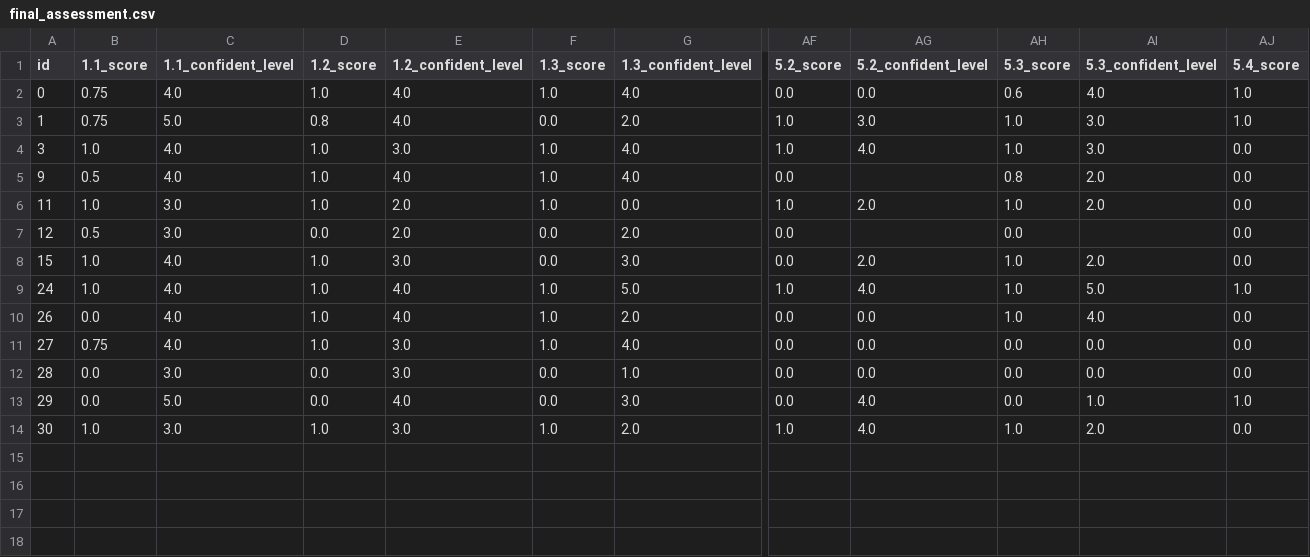
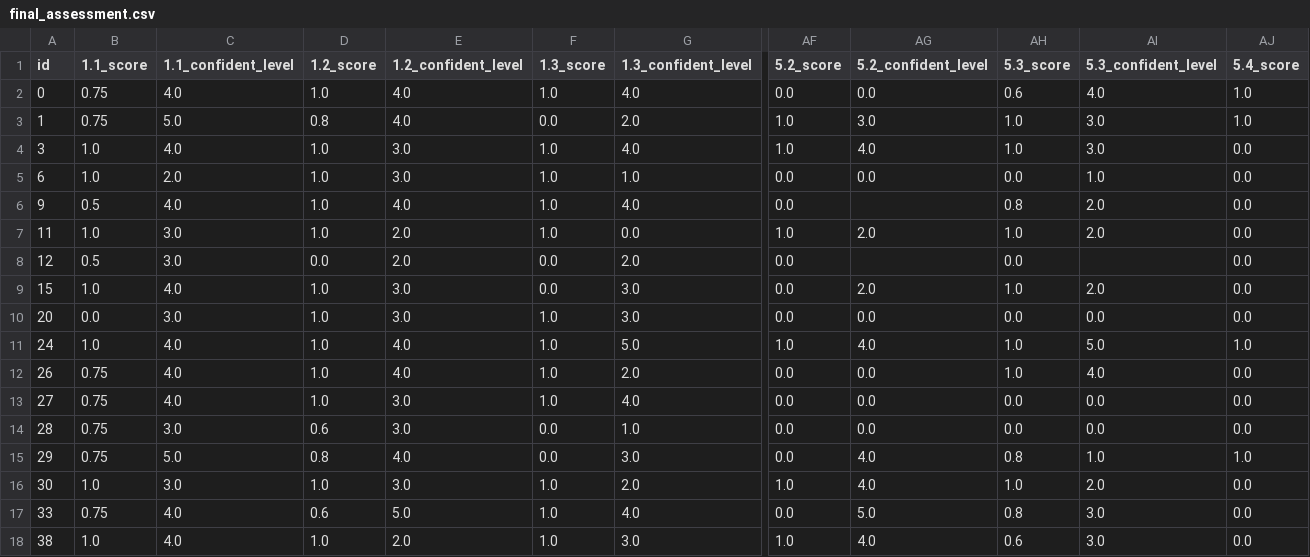
Before and after one commit to SaintHades/Simulation-coding-exercises-for-teaching-probability-theory, a CSV file: data/cleaned/final_assessment.csv, drawn as a sheet; only a part is shown, gaps mark what is left out; addresses are those after the commit; rows hold the shown columns only; the diff names each change by its address in the sheet, - before the commit and + after, or states it on an @@ line.

Commit message:
update data

```diff
--- a/data/cleaned/final_assessment.csv
+++ b/data/cleaned/final_assessment.csv
+row 5: 6 | 1.0 | 2.0 | 1.0 | 3.0 | 1.0 | 1.0 | 0.0 | 0.0 | 0.0 | 1.0 | 0.0
+row 10: 20 | 0.0 | 3.0 | 1.0 | 3.0 | 1.0 | 3.0 | 0.0 | 0.0 | 0.0 | 0.0 | 0.0
-B12 (1.1_score): 0.0
+B12 (1.1_score): 0.75
-B14:B15 (1.1_score): 0.0
+B14:B15 (1.1_score): 0.75
-D14 (1.2_score): 0.0
+D14 (1.2_score): 0.6
-D15 (1.2_score): 0.0
+D15 (1.2_score): 0.8
-AH15 (5.3_score): 0.0
+AH15 (5.3_score): 0.8
+row 17: 33 | 0.75 | 4.0 | 0.6 | 5.0 | 1.0 | 4.0 | 0.0 | 5.0 | 0.8 | 3.0 | 0.0
+row 18: 38 | 1.0 | 4.0 | 1.0 | 2.0 | 1.0 | 3.0 | 1.0 | 4.0 | 0.6 | 3.0 | 0.0
```
Also changed, not shown: data/cleaned/grades.csv, data/cleaned/intake_form.csv, 6 other files.
